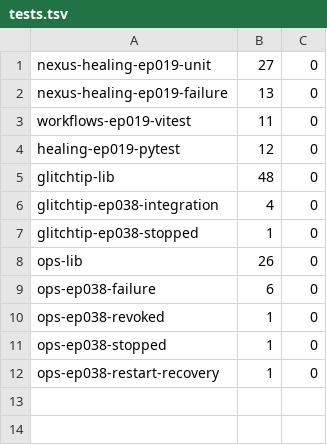
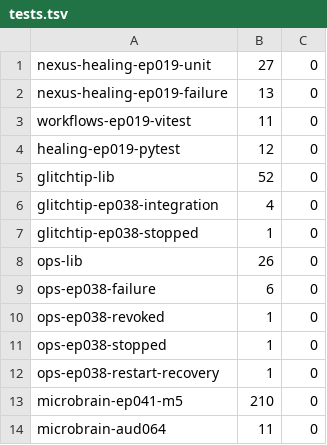
Before and after one commit to dominator509/nexus, a TSV file: .agent/remediation/evidence/RX-019/tests.tsv, drawn as a sheet.

```diff
--- a/.agent/remediation/evidence/RX-019/tests.tsv
+++ b/.agent/remediation/evidence/RX-019/tests.tsv
@@ -4,3 +4,3 @@ workflows-ep019-vitest	11	0
 healing-ep019-pytest	12	0
-glitchtip-lib	48	0
+glitchtip-lib	52	0
 glitchtip-ep038-integration	4	0
@@ -12 +12,3 @@ ops-ep038-stopped	1	0
 ops-ep038-restart-recovery	1	0
+microbrain-ep041-m5	210	0
+microbrain-aud064	11	0
```
Also changed, not shown: .agent/remediation/AUDIT_FINDINGS.tsv, .agent/remediation/evidence/RX-019/proofs.tsv, 3 other files.
